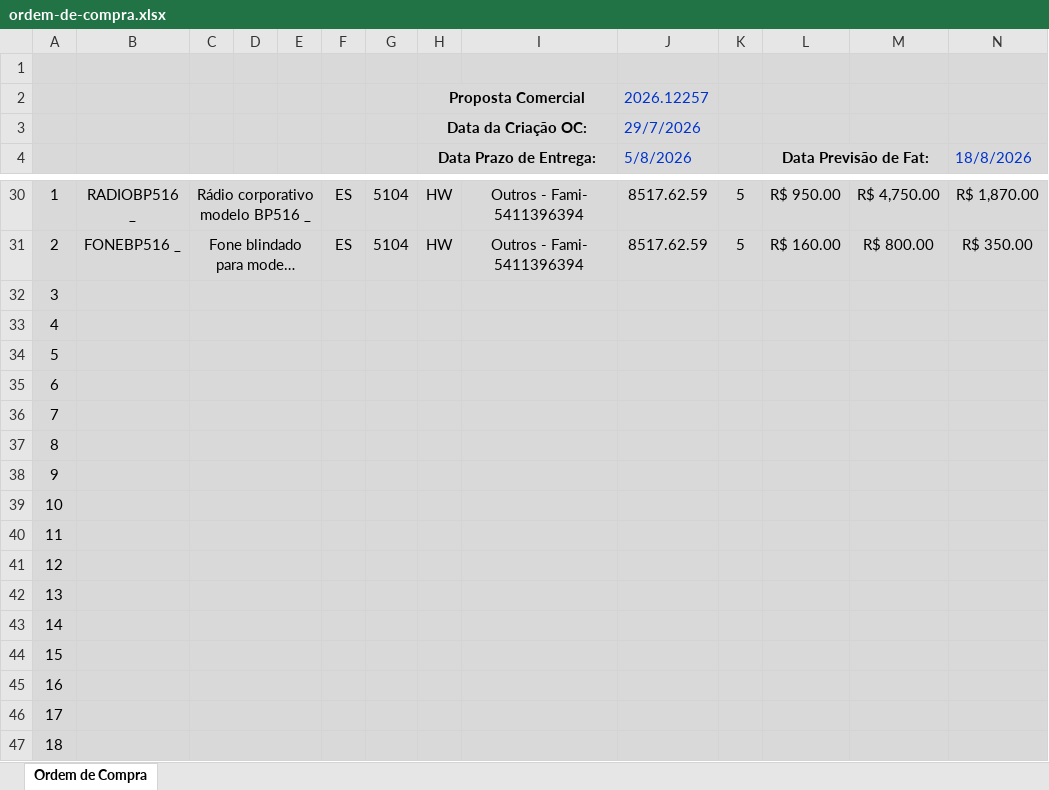
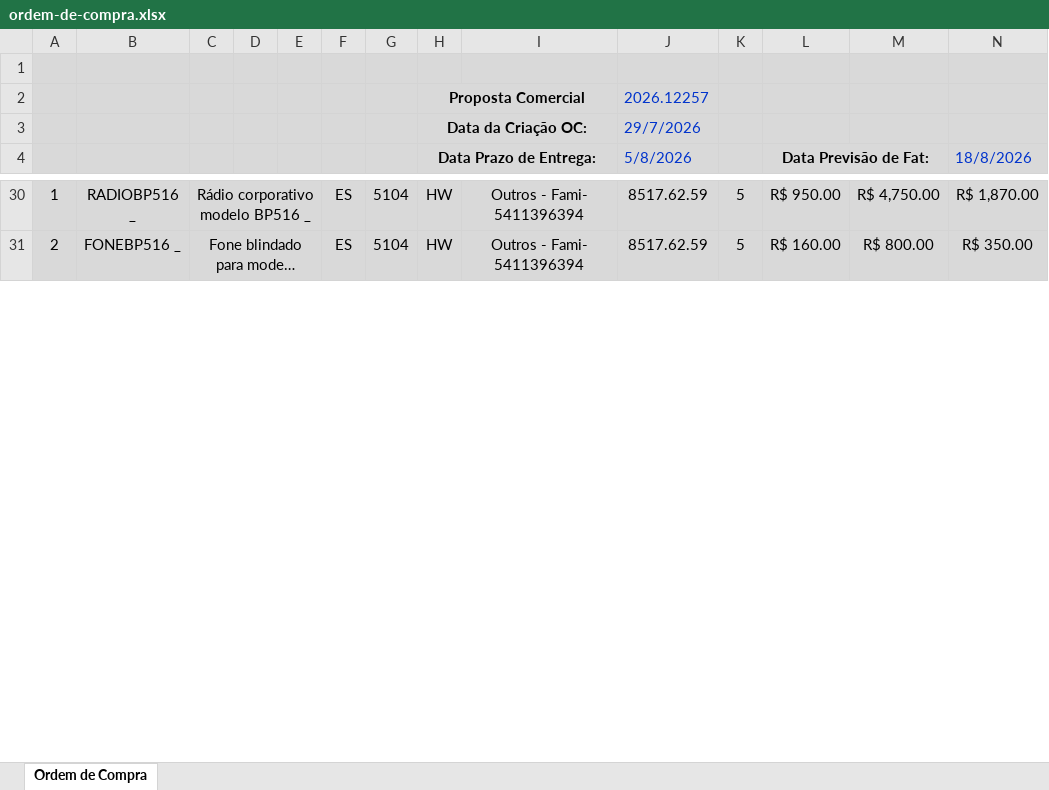
Before and after one commit to GustavoAl5317/inside, an Excel workbook: templates/ordem-de-compra.xlsx, sheet Ordem de Compra, drawn as a sheet; only a part is shown, gaps mark what is left out; long unchanged cells end in …; values as stored, in another font and other column widths than the file's, no borders; charts and pictures not drawn; removed rows and columns are numbered as before the commit, all else as after; rows hold the shown columns only; the diff covers the shown part only; the diff names each change by its address in the sheet, - before the commit and + after, or states it on an @@ line.

```diff
--- a/templates/ordem-de-compra.xlsx (sheet Ordem de Compra)
+++ b/templates/ordem-de-compra.xlsx (sheet Ordem de Compra)
-row 32: 3
-row 33: 4
-row 34: 5
-row 35: 6
-row 36: 7
-row 37: 8
-row 38: 9
-row 39: 10
-row 40: 11
-row 41: 12
-row 42: 13
-row 43: 14
-row 44: 15
-row 45: 16
-row 46: 17
-row 47: 18
```
Also changed, not shown: 18 added rows and 2 removed rows elsewhere in this sheet, charts or pictures, 1 other file.
